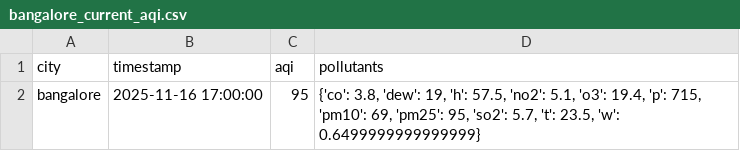
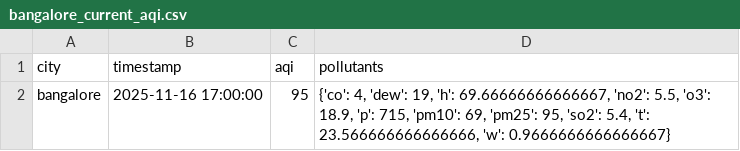
Before and after one commit to CaSh007s/aqilytics, a CSV file: data/raw/bangalore_current_aqi.csv, drawn as a sheet.

```diff
--- a/data/raw/bangalore_current_aqi.csv
+++ b/data/raw/bangalore_current_aqi.csv
@@ -1,2 +1,2 @@
 city,timestamp,aqi,pollutants
-bangalore,2025-11-16 17:00:00,95,"{'co': 3.8, 'dew': 19, 'h': 57.5, 'no2': 5.1, 'o3': 19.4, 'p': 715, 'pm10': 69, 'pm25': 95, 'so2': 5.7, 't': 23.5, 'w': 0.6499999999999999}"
+bangalore,2025-11-16 17:00:00,95,"{'co': 4, 'dew': 19, 'h': 69.66666666666667, 'no2': 5.5, 'o3': 18.9, 'p': 715, 'pm10': 69, 'pm25': 95, 'so2': 5.4, 't': 23.566666666666666, 'w': 0.9666666666666667}"
```
Also changed, not shown: data/processed/delhi_features.csv, data/processed/mumbai_features.csv, 20 other files.
